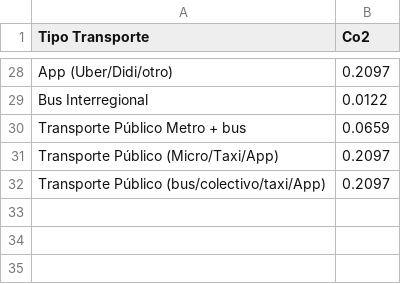
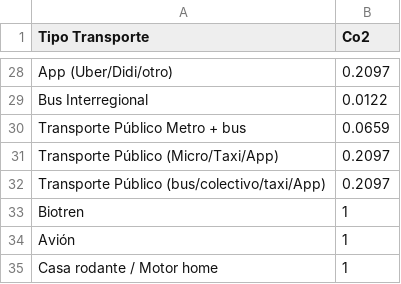
Before and after one commit to JavierMeasure/CSV_ME, a CSV file: Transporte_2.csv, drawn as a sheet; only a part is shown, gaps mark what is left out.

Commit message:
Update Transporte_2.csv
Agregados Avion.
Agregados Casa Rodante.
Agregados Biotren.

```diff
--- a/Transporte_2.csv
+++ b/Transporte_2.csv
@@ -32 +32,4 @@ Transporte Público (Micro/Taxi/App),"0.2097"
 Transporte Público (bus/colectivo/taxi/App),"0.2097"
+Biotren,"1"
+Avión,"1"
+Casa rodante / Motor home,"1"
```
